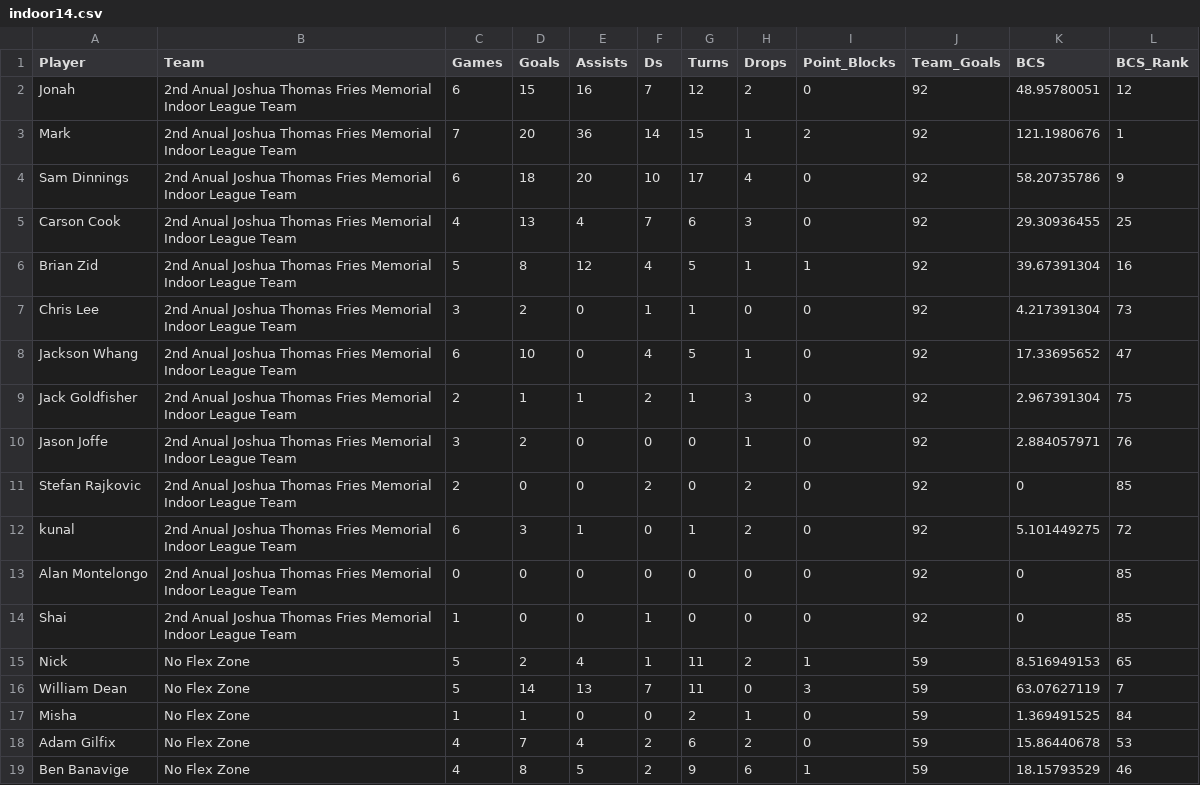
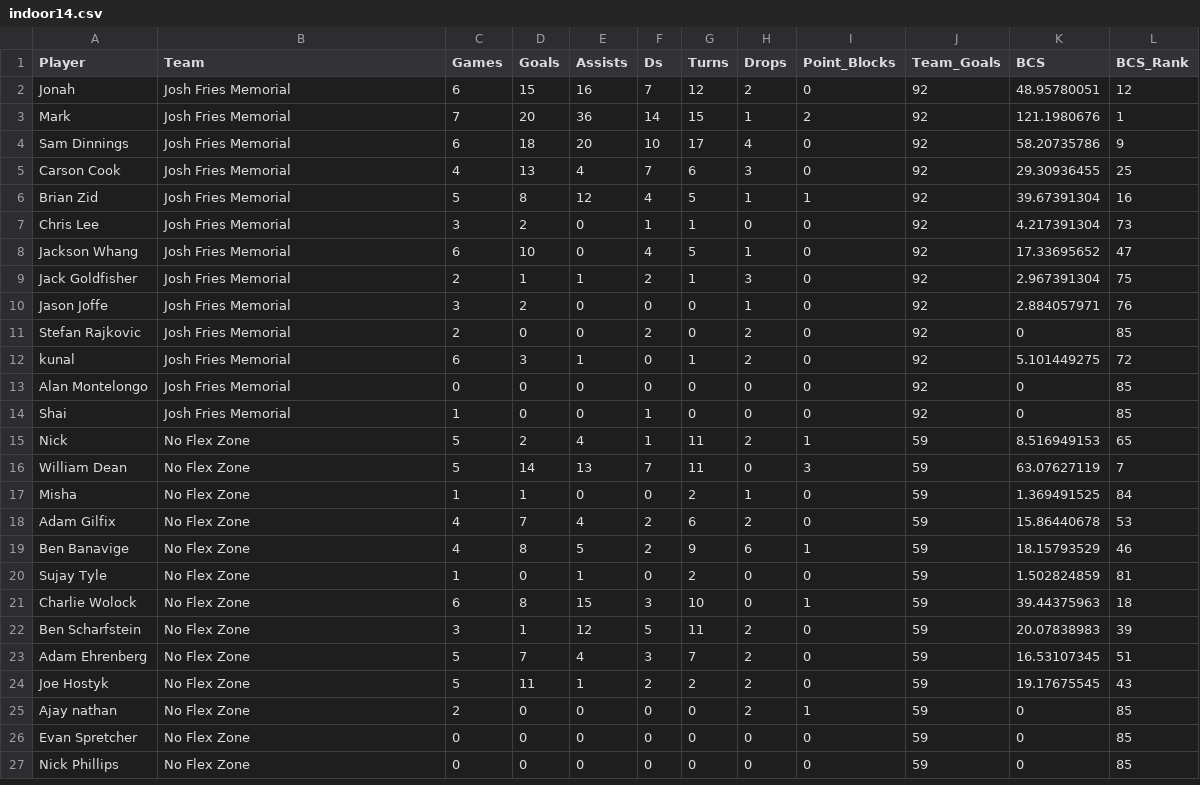
Before and after one commit to ryandkerr/shiny-indoor14, a CSV file: data/indoor14.csv, drawn as a sheet; only a part is shown; the shorter side is filled out with more unchanged rows; the diff covers the shown part only.

Commit message:
team drop-down filter completely functional

```diff
--- a/data/indoor14.csv
+++ b/data/indoor14.csv
@@ -1,15 +1,15 @@
 Player,Team,Games,Goals,Assists,Ds,Turns,Drops,Point_Blocks,Team_Goals,BCS,BCS_Rank
-Jonah,2nd Anual Joshua Thomas Fries Memorial Indoor League Team,6,15,16,7,12,2,0,92,48.95780051,12
-Mark,2nd Anual Joshua Thomas Fries Memorial Indoor League Team,7,20,36,14,15,1,2,92,121.1980676,1
-Sam Dinnings,2nd Anual Joshua Thomas Fries Memorial Indoor League Team,6,18,20,10,17,4,0,92,58.20735786,9
-Carson Cook,2nd Anual Joshua Thomas Fries Memorial Indoor League Team,4,13,4,7,6,3,0,92,29.30936455,25
-Brian Zid,2nd Anual Joshua Thomas Fries Memorial Indoor League Team,5,8,12,4,5,1,1,92,39.67391304,16
-Chris Lee,2nd Anual Joshua Thomas Fries Memorial Indoor League Team,3,2,0,1,1,0,0,92,4.217391304,73
-Jackson Whang,2nd Anual Joshua Thomas Fries Memorial Indoor League Team,6,10,0,4,5,1,0,92,17.33695652,47
-Jack Goldfisher,2nd Anual Joshua Thomas Fries Memorial Indoor League Team,2,1,1,2,1,3,0,92,2.967391304,75
-Jason Joffe,2nd Anual Joshua Thomas Fries Memorial Indoor League Team,3,2,0,0,0,1,0,92,2.884057971,76
-Stefan Rajkovic,2nd Anual Joshua Thomas Fries Memorial Indoor League Team,2,0,0,2,0,2,0,92,0,85
-kunal,2nd Anual Joshua Thomas Fries Memorial Indoor League Team,6,3,1,0,1,2,0,92,5.101449275,72
-Alan Montelongo,2nd Anual Joshua Thomas Fries Memorial Indoor League Team,0,0,0,0,0,0,0,92,0,85
-Shai,2nd Anual Joshua Thomas Fries Memorial Indoor League Team,1,0,0,1,0,0,0,92,0,85
+Jonah,Josh Fries Memorial,6,15,16,7,12,2,0,92,48.95780051,12
+Mark,Josh Fries Memorial,7,20,36,14,15,1,2,92,121.1980676,1
+Sam Dinnings,Josh Fries Memorial,6,18,20,10,17,4,0,92,58.20735786,9
+Carson Cook,Josh Fries Memorial,4,13,4,7,6,3,0,92,29.30936455,25
+Brian Zid,Josh Fries Memorial,5,8,12,4,5,1,1,92,39.67391304,16
+Chris Lee,Josh Fries Memorial,3,2,0,1,1,0,0,92,4.217391304,73
+Jackson Whang,Josh Fries Memorial,6,10,0,4,5,1,0,92,17.33695652,47
+Jack Goldfisher,Josh Fries Memorial,2,1,1,2,1,3,0,92,2.967391304,75
+Jason Joffe,Josh Fries Memorial,3,2,0,0,0,1,0,92,2.884057971,76
+Stefan Rajkovic,Josh Fries Memorial,2,0,0,2,0,2,0,92,0,85
+kunal,Josh Fries Memorial,6,3,1,0,1,2,0,92,5.101449275,72
+Alan Montelongo,Josh Fries Memorial,0,0,0,0,0,0,0,92,0,85
+Shai,Josh Fries Memorial,1,0,0,1,0,0,0,92,0,85
 Nick,No Flex Zone,5,2,4,1,11,2,1,59,8.516949153,65
```
Also changed, not shown: 14 edited cells elsewhere in this file, 1 other file.
